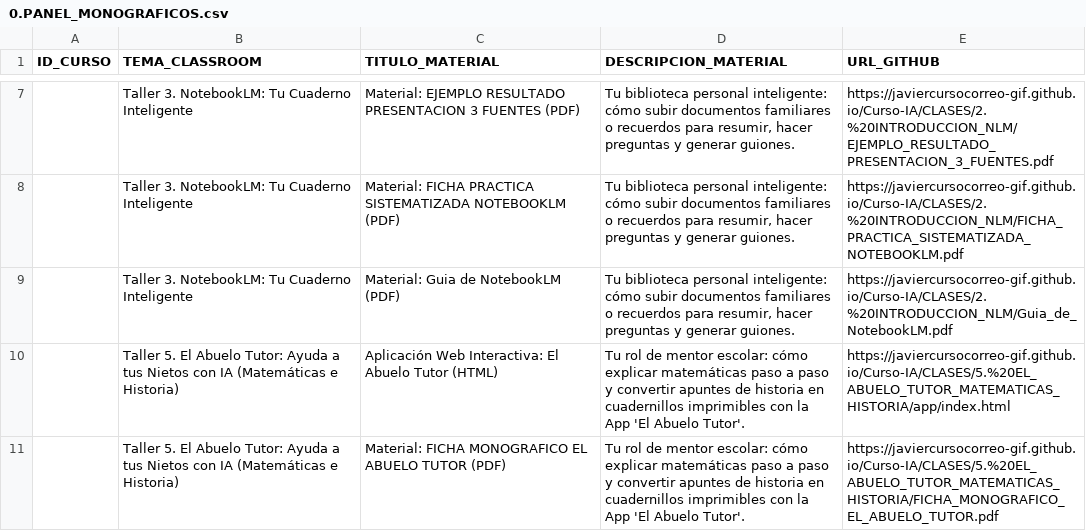
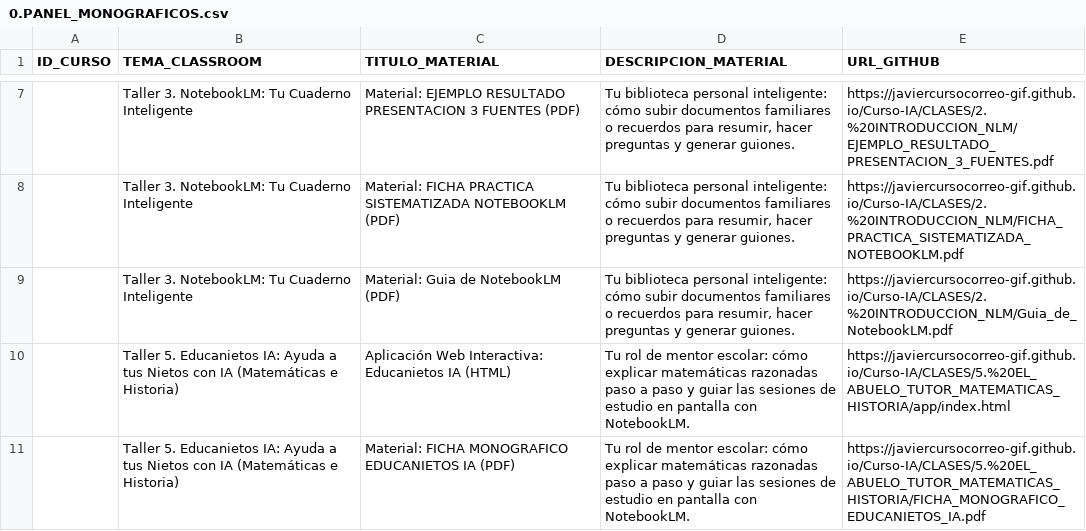
Before and after one commit to javiercursocorreo-gif/Curso-IA, a CSV file: PANELES_CSV/0.PANEL_MONOGRAFICOS.csv, drawn as a sheet; only a part is shown, gaps mark what is left out.

Commit message:
feat: Renombrar Monografico 5 a Educanietos IA y reorientar a tutor matematico con sesion en pantalla de NLM

```diff
--- a/PANELES_CSV/0.PANEL_MONOGRAFICOS.csv
+++ b/PANELES_CSV/0.PANEL_MONOGRAFICOS.csv
@@ -9,3 +9,3 @@ ID_CURSO,TEMA_CLASSROOM,TITULO_MATERIAL,DESCRIPCION_MATERIAL,URL_GITHUB
 ,Taller 3. NotebookLM: Tu Cuaderno Inteligente,Material: Guia de NotebookLM (PDF),"Tu biblioteca personal inteligente: cómo subir documentos familiares o recuerdos para resumir, hacer preguntas y generar guiones.",https://javiercursocorreo-gif.github.io/Curso-IA/CLASES/2.%20INTRODUCCION_NLM/Guia_de_NotebookLM.pdf
-,Taller 5. El Abuelo Tutor: Ayuda a tus Nietos con IA (Matemáticas e Historia),Aplicación Web Interactiva: El Abuelo Tutor (HTML),Tu rol de mentor escolar: cómo explicar matemáticas paso a paso y convertir apuntes de historia en cuadernillos imprimibles con la App 'El Abuelo Tutor'.,https://javiercursocorreo-gif.github.io/Curso-IA/CLASES/5.%20EL_ABUELO_TUTOR_MATEMATICAS_HISTORIA/app/index.html
-,Taller 5. El Abuelo Tutor: Ayuda a tus Nietos con IA (Matemáticas e Historia),Material: FICHA MONOGRAFICO EL ABUELO TUTOR (PDF),Tu rol de mentor escolar: cómo explicar matemáticas paso a paso y convertir apuntes de historia en cuadernillos imprimibles con la App 'El Abuelo Tutor'.,https://javiercursocorreo-gif.github.io/Curso-IA/CLASES/5.%20EL_ABUELO_TUTOR_MATEMATICAS_HISTORIA/FICHA_MONOGRAFICO_EL_ABUELO_TUTOR.pdf
+,Taller 5. Educanietos IA: Ayuda a tus Nietos con IA (Matemáticas e Historia),Aplicación Web Interactiva: Educanietos IA (HTML),Tu rol de mentor escolar: cómo explicar matemáticas razonadas paso a paso y guiar las sesiones de estudio en pantalla con NotebookLM.,https://javiercursocorreo-gif.github.io/Curso-IA/CLASES/5.%20EL_ABUELO_TUTOR_MATEMATICAS_HISTORIA/app/index.html
+,Taller 5. Educanietos IA: Ayuda a tus Nietos con IA (Matemáticas e Historia),Material: FICHA MONOGRAFICO EDUCANIETOS IA (PDF),Tu rol de mentor escolar: cómo explicar matemáticas razonadas paso a paso y guiar las sesiones de estudio en pantalla con NotebookLM.,https://javiercursocorreo-gif.github.io/Curso-IA/CLASES/5.%20EL_ABUELO_TUTOR_MATEMATICAS_HISTORIA/FICHA_MONOGRAFICO_EDUCANIETOS_IA.pdf
```
Also changed, not shown: 7 other files.
